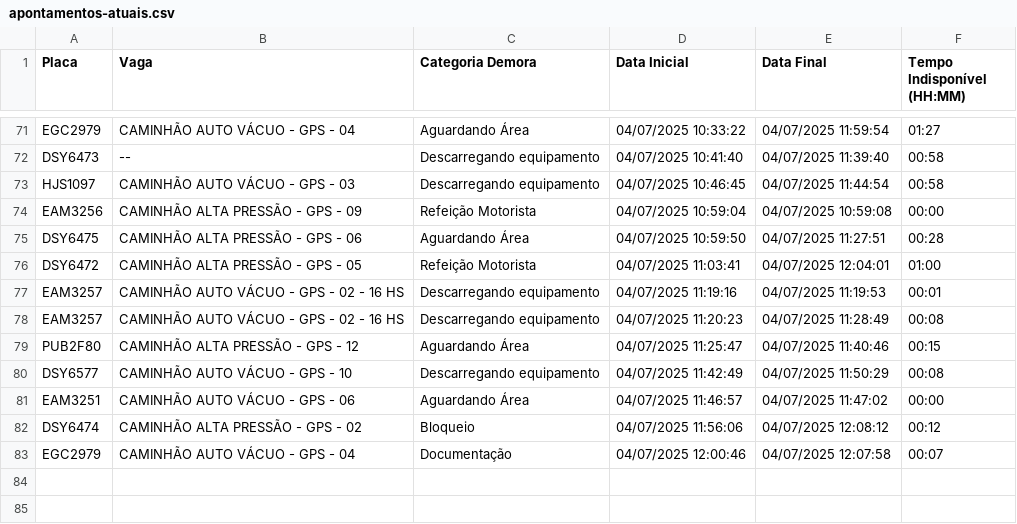
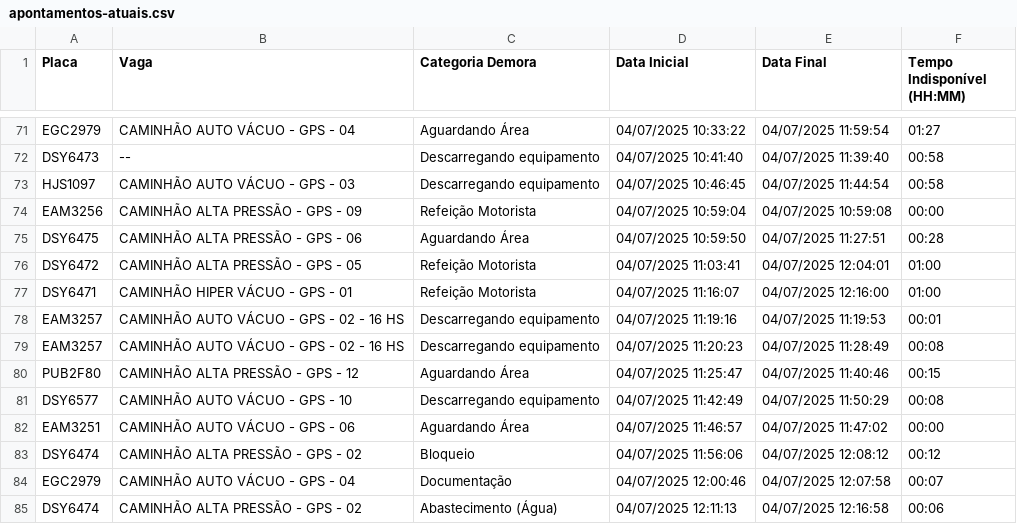
Before and after one commit to GrupoGps-Mecanizada/Apontamento-Dos-Tablets, a CSV file: data/apontamentos-atuais.csv, drawn as a sheet; only a part is shown, gaps mark what is left out; the diff names each change by its address in the sheet, - before the commit and + after, or states it on an @@ line.

Commit message:
🔄 Auto v3.3 - Refresh: 1 | Data: 97 - 04/07/2025, 12:21:04

```diff
--- a/data/apontamentos-atuais.csv
+++ b/data/apontamentos-atuais.csv
+row 77: DSY6471 | CAMINHÃO HIPER VÁCUO - GPS - 01 | Refeição Motorista | 04/07/2025 11:16:07 | 04/07/2025 12:16:00 | 01:00
+row 85: DSY6474 | CAMINHÃO ALTA PRESSÃO - GPS - 02 | Abastecimento (Água) | 04/07/2025 12:11:13 | 04/07/2025 12:16:58 | 00:06
```
